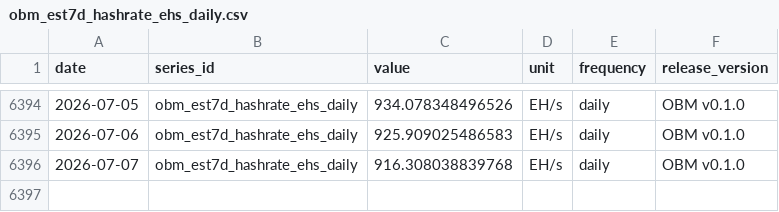
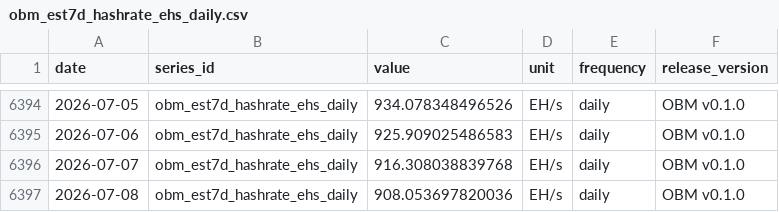
Before and after one commit to diegorllanos/open-bitcoin-metrics, a CSV file: metrics/obm_est7d_hashrate_ehs_daily/obm_est7d_hashrate_ehs_daily.csv, drawn as a sheet; only a part is shown, gaps mark what is left out; the diff names each change by its address in the sheet, - before the commit and + after, or states it on an @@ line.

```diff
--- a/metrics/obm_est7d_hashrate_ehs_daily/obm_est7d_hashrate_ehs_daily.csv
+++ b/metrics/obm_est7d_hashrate_ehs_daily/obm_est7d_hashrate_ehs_daily.csv
+row 6397: 2026-07-08 | obm_est7d_hashrate_ehs_daily | 908.053697820036 | EH/s | daily | OBM v0.1.0
```
Also changed, not shown: metrics/obm_difficulty_eod_daily/obm_difficulty_eod_daily.csv, metrics/obm_fee_share_revenue_ratio_daily/obm_fee_share_revenue_ratio_daily.csv, 43 other files.
